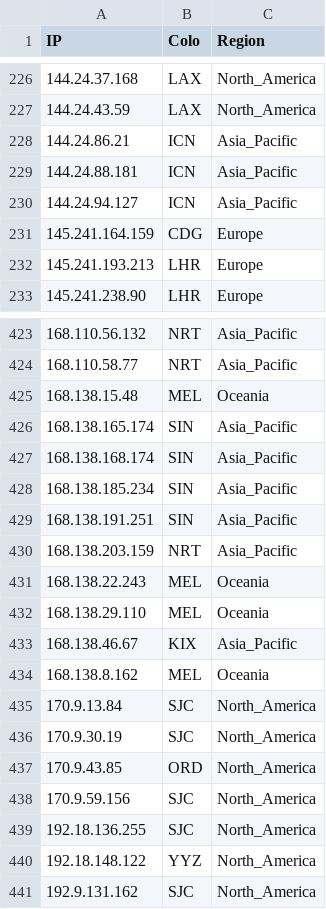
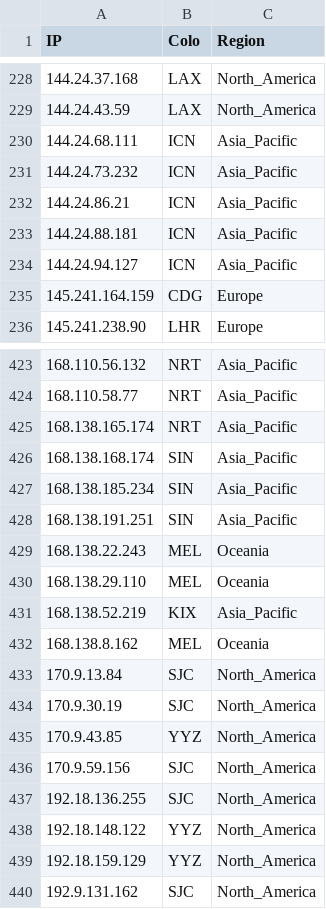
Before and after one commit to whggo/proxyip-tracker, a CSV file: result/ips.csv, drawn as a sheet; only a part is shown, gaps mark what is left out; the diff covers the shown part only.

```diff
--- a/result/ips.csv
+++ b/result/ips.csv
@@ -227,2 +229,4 @@ IP,Colo,Region
 144.24.43.59,LAX,North_America
+144.24.68.111,ICN,Asia_Pacific
+144.24.73.232,ICN,Asia_Pacific
 144.24.86.21,ICN,Asia_Pacific
@@ -231,3 +235,2 @@ IP,Colo,Region
 145.241.164.159,CDG,Europe
-145.241.193.213,LHR,Europe
 145.241.238.90,LHR,Europe
@@ -424,4 +424,3 @@ IP,Colo,Region
 168.110.58.77,NRT,Asia_Pacific
-168.138.15.48,MEL,Oceania
-168.138.165.174,SIN,Asia_Pacific
+168.138.165.174,NRT,Asia_Pacific
 168.138.168.174,SIN,Asia_Pacific
@@ -429,6 +428,5 @@ IP,Colo,Region
 168.138.191.251,SIN,Asia_Pacific
-168.138.203.159,NRT,Asia_Pacific
 168.138.22.243,MEL,Oceania
 168.138.29.110,MEL,Oceania
-168.138.46.67,KIX,Asia_Pacific
+168.138.52.219,KIX,Asia_Pacific
 168.138.8.162,MEL,Oceania
@@ -436,3 +434,3 @@ IP,Colo,Region
 170.9.30.19,SJC,North_America
-170.9.43.85,ORD,North_America
+170.9.43.85,YYZ,North_America
 170.9.59.156,SJC,North_America
@@ -440,2 +438,3 @@ IP,Colo,Region
 192.18.148.122,YYZ,North_America
+192.18.159.129,YYZ,North_America
 192.9.131.162,SJC,North_America
```
Also changed, not shown: 22 added rows, 21 removed rows and 12 edited cells elsewhere in this file, result/domains-ips.csv, result/tested-ips.csv.
